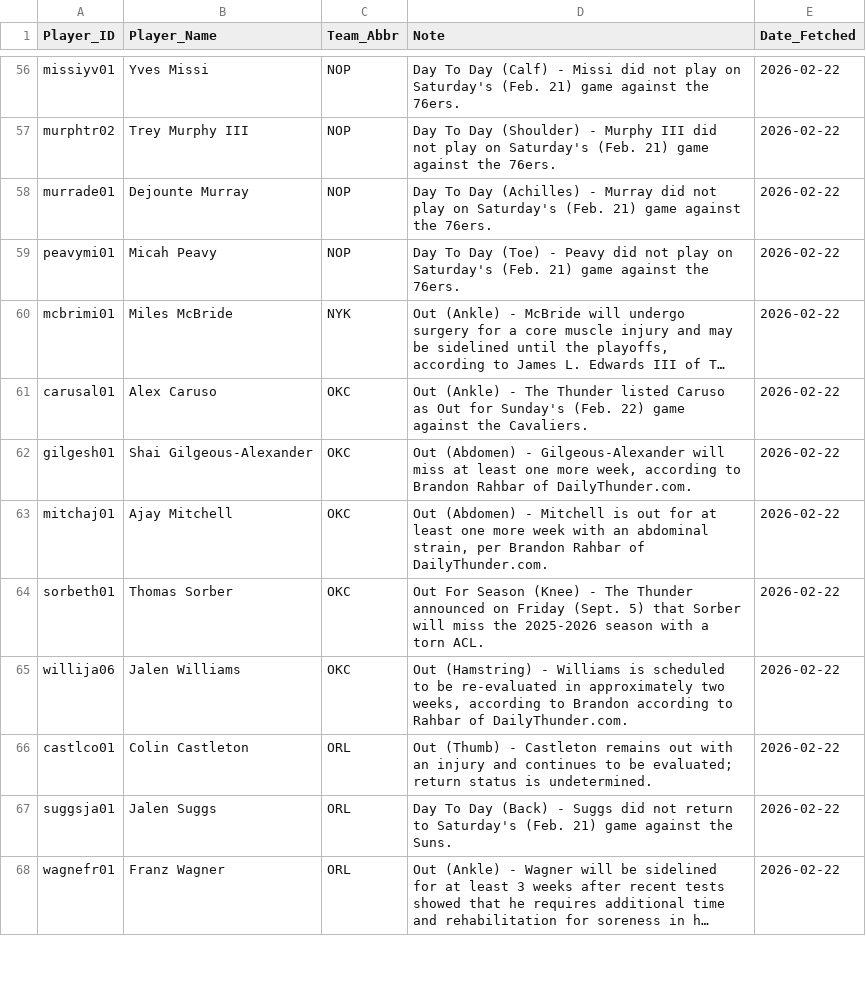
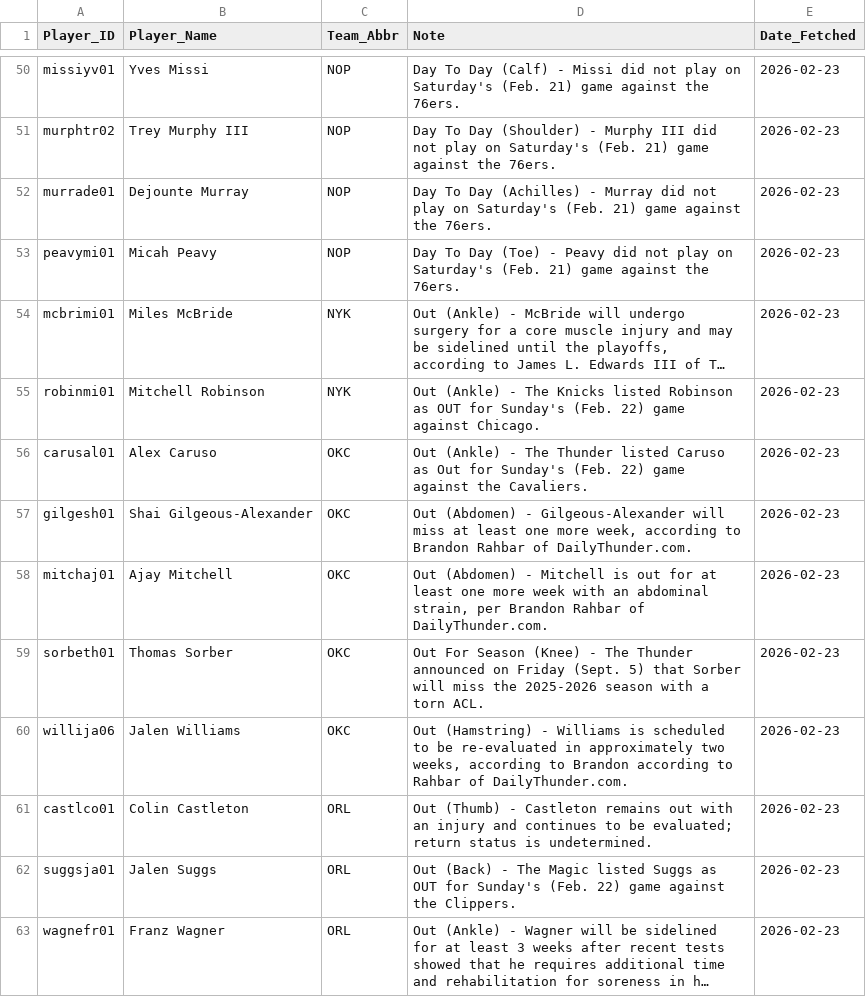
Before and after one commit to Ricky0627/nba-prediction-app, a CSV file: current_injuries.csv, drawn as a sheet; only a part is shown, gaps mark what is left out; long unchanged cells end in …; addresses are those after the commit; the diff covers the shown part only; the diff names each change by its address in the sheet, - before the commit and + after, or states it on an @@ line.

```diff
--- a/current_injuries.csv
+++ b/current_injuries.csv
-E50:E54 (Date_Fetched): 2026-02-22
+E50:E54 (Date_Fetched): 2026-02-23
+row 55: robinmi01 | Mitchell Robinson | NYK | Out (Ankle) - The Knicks listed Robinson as OUT for Sunday's (Feb. 22) game against Chicago. | 2026-02-23
-E56:E63 (Date_Fetched): 2026-02-22
+E56:E63 (Date_Fetched): 2026-02-23
-D62 (Note): Day To Day (Back) - Suggs did not return to Saturday's (Feb. 21) game against the Suns.
+D62 (Note): Out (Back) - The Magic listed Suggs as OUT for Sunday's (Feb. 22) game against the Clippers.
```
Also changed, not shown: 5 added rows, 11 removed rows and 88 edited cells elsewhere in this file, final_analysis_report.csv, final_analysis_report_graded.csv, 14 other files.
